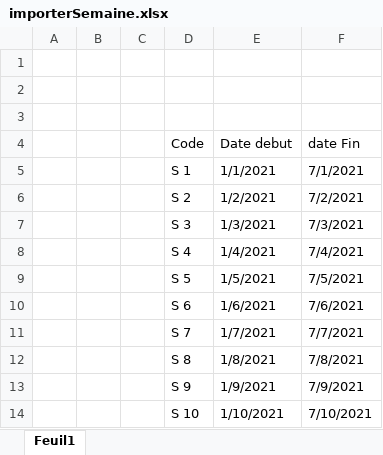
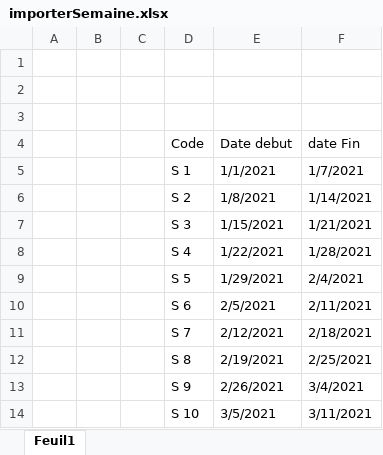
Before and after one commit to TazribineHassan/GestionDesAbsencesMigration, an Excel workbook: GestionDesAbsencesMigration/Excel files/importerSemaine.xlsx, sheet Feuil1, drawn as a sheet; values as stored, in another font and other column widths than the file's, no borders; the diff names each change by its address in the sheet, - before the commit and + after, or states it on an @@ line.

Commit message:
added import deances with excel functionality

```diff
--- a/GestionDesAbsencesMigration/Excel files/importerSemaine.xlsx (sheet Feuil1)
+++ b/GestionDesAbsencesMigration/Excel files/importerSemaine.xlsx (sheet Feuil1)
-F5 (date Fin): 7/1/2021
+F5 (date Fin): 1/7/2021
-E6 (Date debut): 1/2/2021
+E6 (Date debut): 1/8/2021
-F6 (date Fin): 7/2/2021
+F6 (date Fin): 1/14/2021
-E7 (Date debut): 1/3/2021
+E7 (Date debut): 1/15/2021
-F7 (date Fin): 7/3/2021
+F7 (date Fin): 1/21/2021
-E8 (Date debut): 1/4/2021
+E8 (Date debut): 1/22/2021
-F8 (date Fin): 7/4/2021
+F8 (date Fin): 1/28/2021
-E9 (Date debut): 1/5/2021
+E9 (Date debut): 1/29/2021
-F9 (date Fin): 7/5/2021
+F9 (date Fin): 2/4/2021
-E10 (Date debut): 1/6/2021
+E10 (Date debut): 2/5/2021
-F10 (date Fin): 7/6/2021
+F10 (date Fin): 2/11/2021
-E11 (Date debut): 1/7/2021
+E11 (Date debut): 2/12/2021
-F11 (date Fin): 7/7/2021
+F11 (date Fin): 2/18/2021
-E12 (Date debut): 1/8/2021
+E12 (Date debut): 2/19/2021
-F12 (date Fin): 7/8/2021
+F12 (date Fin): 2/25/2021
-E13 (Date debut): 1/9/2021
+E13 (Date debut): 2/26/2021
-F13 (date Fin): 7/9/2021
+F13 (date Fin): 3/4/2021
-E14 (Date debut): 1/10/2021
+E14 (Date debut): 3/5/2021
-F14 (date Fin): 7/10/2021
+F14 (date Fin): 3/11/2021
```
Also changed, not shown: GestionDesAbsencesMigration/Excel files/importerModule.xlsx, 23 other files.
